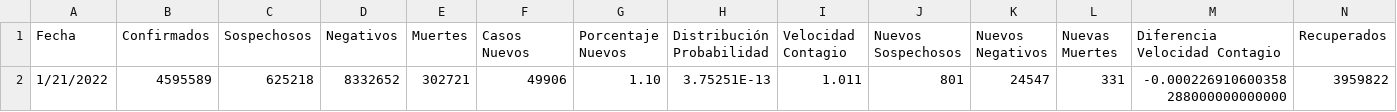
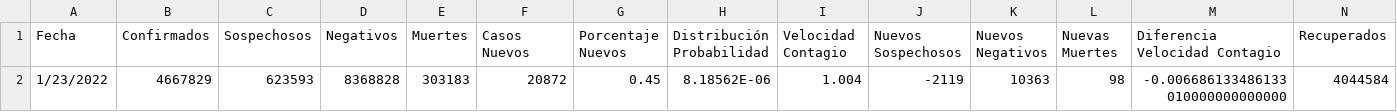
Before and after one commit to juanjmtzs/BI-COVID19, a CSV file: LastDay.csv, drawn as a sheet; only a part is shown; removed rows and columns are numbered as before the commit, all else as after; rows hold the shown columns only; the diff names each change by its address in the sheet, - before the commit and + after, or states it on an @@ line.

```diff
--- a/LastDay.csv
+++ b/LastDay.csv
-row 2: 1/21/2022 | 4595589 | 625218 | 8332652 | 302721 | 49906 | 1.10 | 3.75251E-13 | 1.011 | 801 | 24547 | 331 | -0.000226910600358288000000000000 | 3959822
+row 2: 1/23/2022 | 4667829 | 623593 | 8368828 | 303183 | 20872 | 0.45 | 8.18562E-06 | 1.004 | -2119 | 10363 | 98 | -0.006686133486133010000000000000 | 4044584
```
Also changed, not shown: data.csv, 1 other file.
